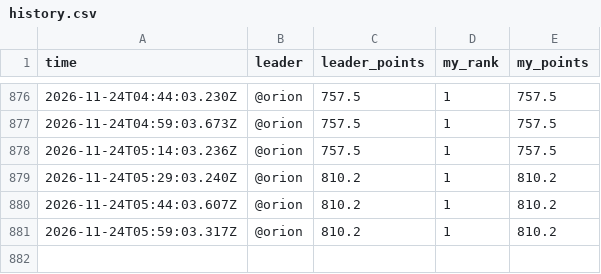
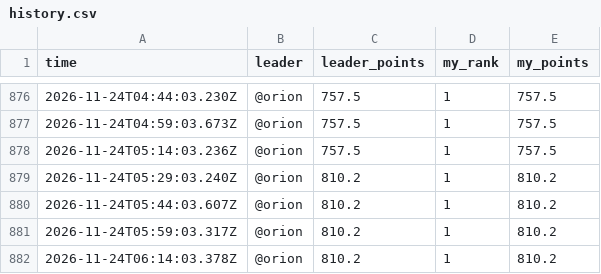
Before and after one commit to sriptcollector/caldera-war-room, a CSV file: data/history.csv, drawn as a sheet; only a part is shown, gaps mark what is left out.

Commit message:
History row 20261123-2214

```diff
--- a/data/history.csv
+++ b/data/history.csv
@@ -881 +881,2 @@ time,leader,leader_points,my_rank,my_points
 2026-11-24T05:59:03.317Z,@orion,810.2,1,810.2
+2026-11-24T06:14:03.378Z,@orion,810.2,1,810.2
```
